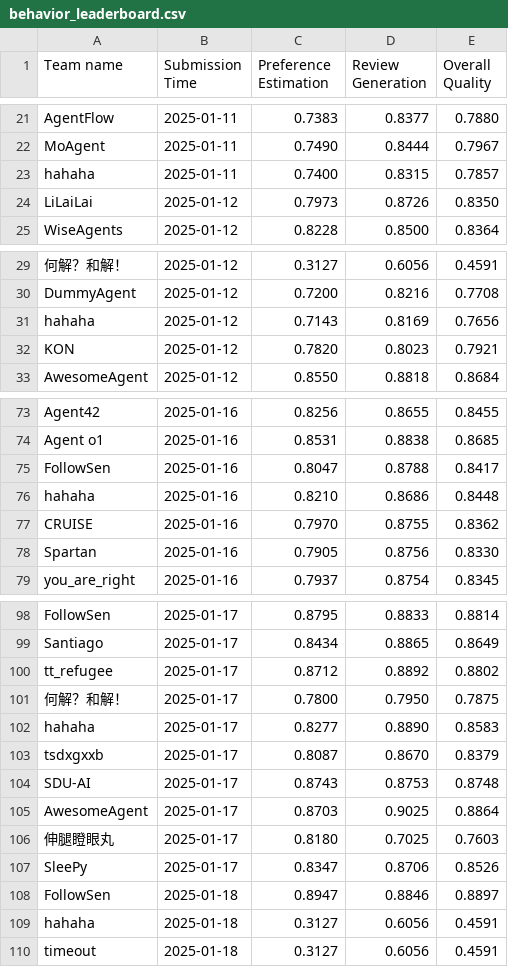
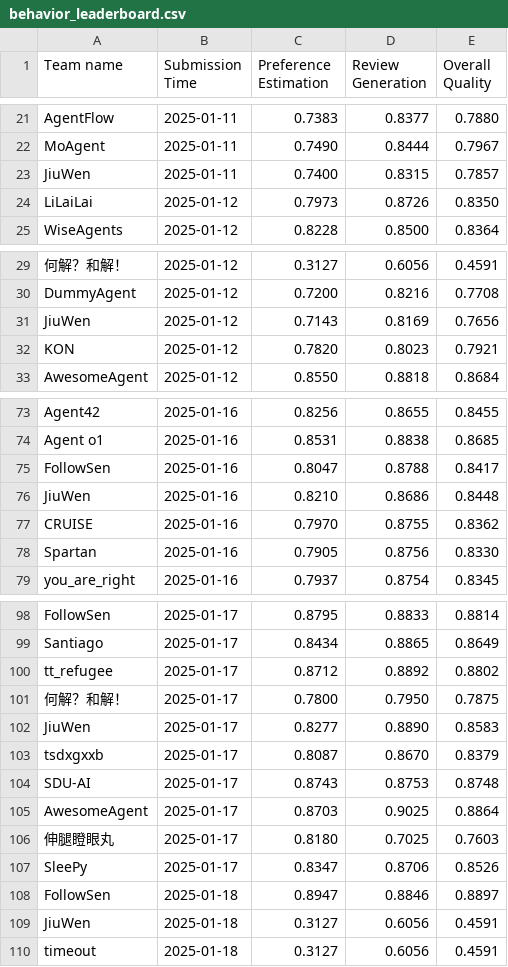
Before and after one commit to Ashish-Basetty/AgentSocietyChallenge, a CSV file: docs/assets/data/behavior_leaderboard.csv, drawn as a sheet; only a part is shown, gaps mark what is left out; the diff covers the shown part only; the diff names each change by its address in the sheet, - before the commit and + after, or states it on an @@ line.

Commit message:
update leaderboard

```diff
--- a/docs/assets/data/behavior_leaderboard.csv
+++ b/docs/assets/data/behavior_leaderboard.csv
-A23 (Team name): hahaha
+A23 (Team name): JiuWen
-A31 (Team name): hahaha
+A31 (Team name): JiuWen
-A76 (Team name): hahaha
+A76 (Team name): JiuWen
-A102 (Team name): hahaha
+A102 (Team name): JiuWen
-A109 (Team name): hahaha
+A109 (Team name): JiuWen
```
Also changed, not shown: 22 added rows and 4 edited cells elsewhere in this file, docs/assets/data/recommendation_leaderboard.csv.
